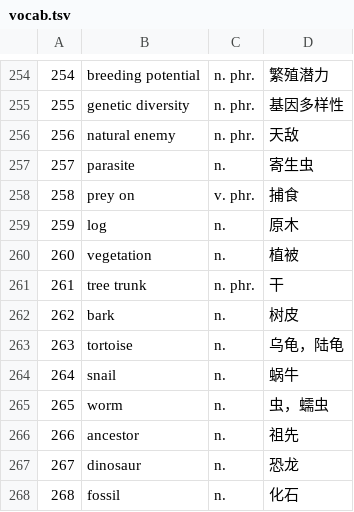
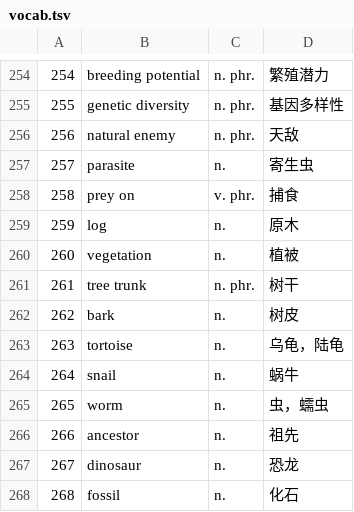
Before and after one commit to YuxuanYangECNU/ielts-english-knowledge-base, a TSV file: knowledge/vocabulary/vocab.tsv, drawn as a sheet; only a part is shown, gaps mark what is left out.

Commit message:
Fix Day 10 tree trunk meaning

```diff
--- a/knowledge/vocabulary/vocab.tsv
+++ b/knowledge/vocabulary/vocab.tsv
@@ -260,3 +260,3 @@
 260	vegetation	n.	植被
-261	tree trunk	n. phr.	干
+261	tree trunk	n. phr.	树干
 262	bark	n.	树皮
```
